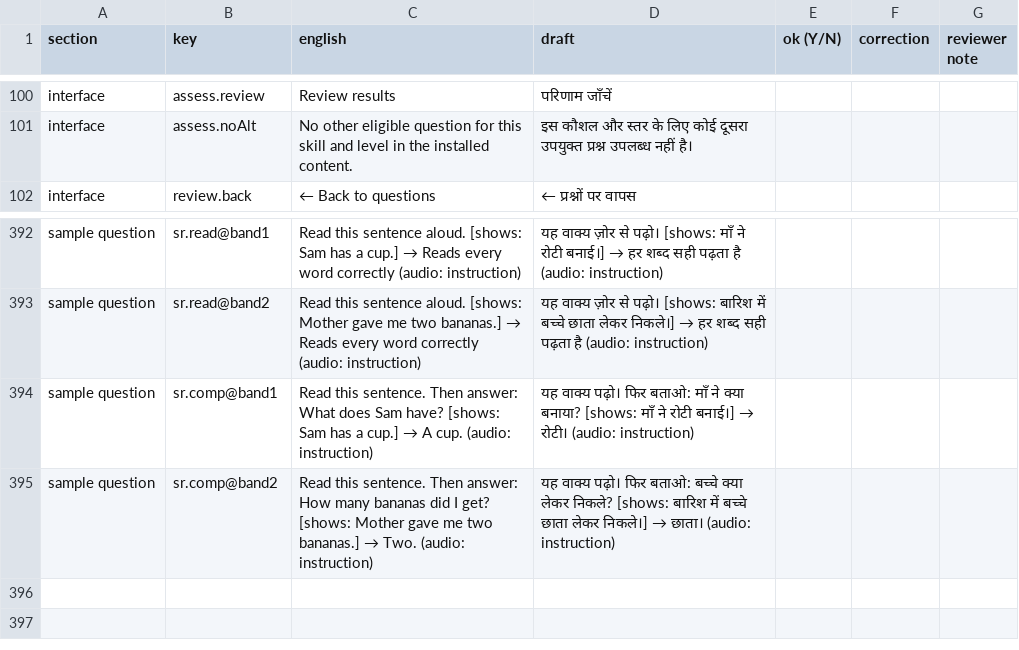
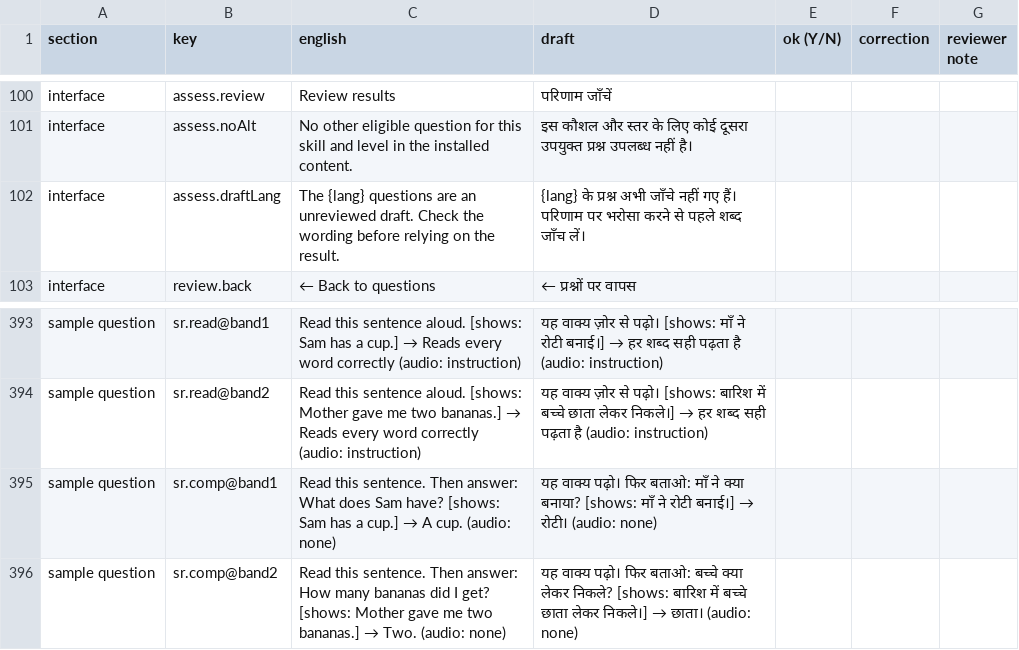
Before and after one commit to Saisagar31/ContinuED, a CSV file: docs/review/hi.csv, drawn as a sheet; only a part is shown, gaps mark what is left out.

```diff
--- a/docs/review/hi.csv
+++ b/docs/review/hi.csv
@@ -101,2 +101,3 @@
 "interface","assess.noAlt","No other eligible question for this skill and level in the installed content.","इस कौशल और स्तर के लिए कोई दूसरा उपयुक्त प्रश्न उपलब्ध नहीं है।","","",""
+"interface","assess.draftLang","The {lang} questions are an unreviewed draft. Check the wording before relying on the result.","{lang} के प्रश्न अभी जाँचे नहीं गए हैं। परिणाम पर भरोसा करने से पहले शब्द जाँच लें।","","",""
 "interface","review.back","← Back to questions","← प्रश्नों पर वापस","","",""
@@ -393,3 +394,3 @@
 "sample question","sr.read@band2","Read this sentence aloud. [shows: Mother gave me two bananas.] → Reads every word correctly (audio: instruction)","यह वाक्य ज़ोर से पढ़ो। [shows: बारिश में बच्चे छाता लेकर निकले।] → हर शब्द सही पढ़ता है (audio: instruction)","","",""
-"sample question","sr.comp@band1","Read this sentence. Then answer: What does Sam have? [shows: Sam has a cup.] → A cup. (audio: instruction)","यह वाक्य पढ़ो। फिर बताओ: माँ ने क्या बनाया? [shows: माँ ने रोटी बनाई।] → रोटी। (audio: instruction)","","",""
-"sample question","sr.comp@band2","Read this sentence. Then answer: How many bananas did I get? [shows: Mother gave me two bananas.] → Two. (audio: instruction)","यह वाक्य पढ़ो। फिर बताओ: बच्चे क्या लेकर निकले? [shows: बारिश में बच्चे छाता लेकर निकले।] → छाता। (audio: instruction)","","",""
+"sample question","sr.comp@band1","Read this sentence. Then answer: What does Sam have? [shows: Sam has a cup.] → A cup. (audio: none)","यह वाक्य पढ़ो। फिर बताओ: माँ ने क्या बनाया? [shows: माँ ने रोटी बनाई।] → रोटी। (audio: none)","","",""
+"sample question","sr.comp@band2","Read this sentence. Then answer: How many bananas did I get? [shows: Mother gave me two bananas.] → Two. (audio: none)","यह वाक्य पढ़ो। फिर बताओ: बच्चे क्या लेकर निकले? [shows: बारिश में बच्चे छाता लेकर निकले।] → छाता। (audio: none)","","",""
```
Also changed, not shown: docs/review/kn.csv, docs/review/ml.csv, 16 other files.
